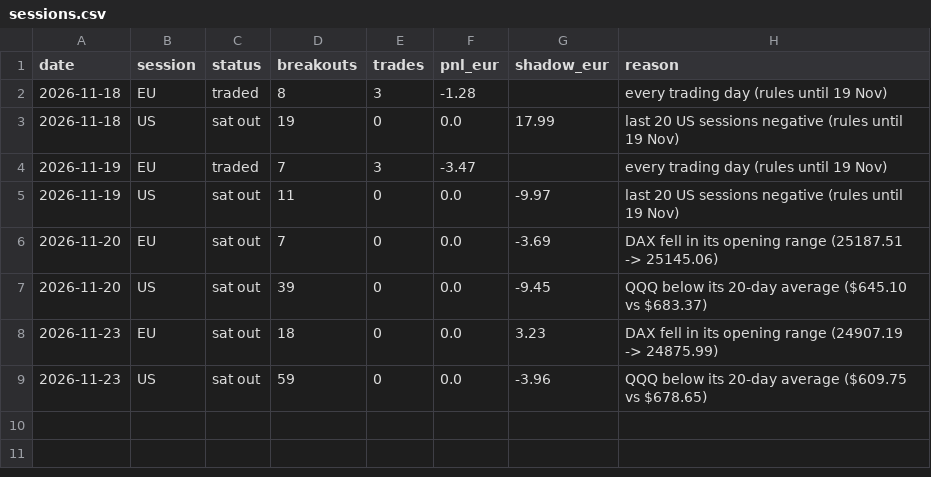
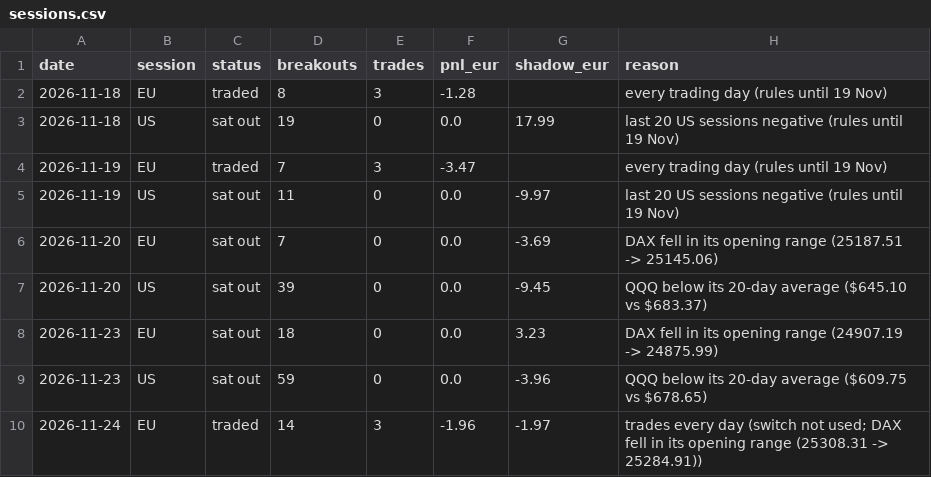
Before and after one commit to Steffeh1337/paper-trader, a CSV file: v2/live/sessions.csv, drawn as a sheet; the diff names each change by its address in the sheet, - before the commit and + after, or states it on an @@ line.

```diff
--- a/v2/live/sessions.csv
+++ b/v2/live/sessions.csv
+row 10: 2026-11-24 | EU | traded | 14 | 3 | -1.96 | -1.97 | trades every day (switch not used; DAX fell in its opening range (25308.31 -> 25284.91))
```
Also changed, not shown: v2/live/equity.csv, v2/live/trades.csv, 7 other files.
